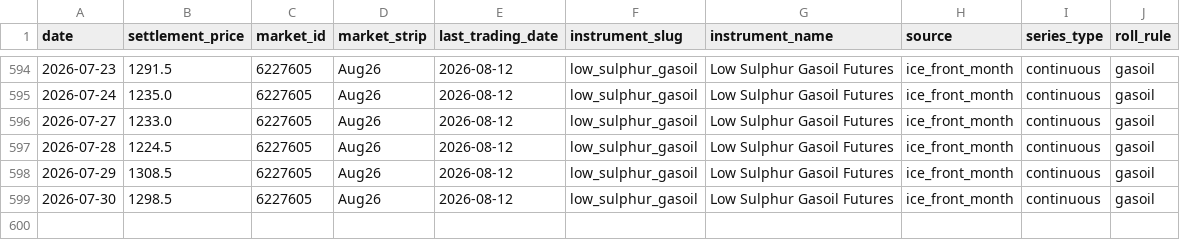
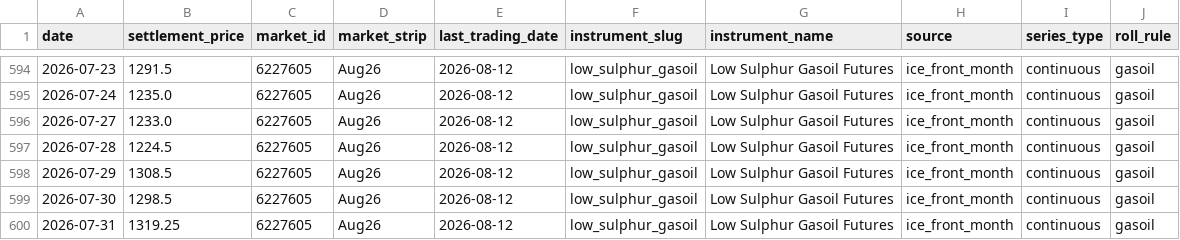
Before and after one commit to em-sig-git/ice-data-tracker, a CSV file: data/derived/low_sulphur_gasoil_front_month_ice.csv, drawn as a sheet; only a part is shown, gaps mark what is left out; the diff names each change by its address in the sheet, - before the commit and + after, or states it on an @@ line.

```diff
--- a/data/derived/low_sulphur_gasoil_front_month_ice.csv
+++ b/data/derived/low_sulphur_gasoil_front_month_ice.csv
+row 600: 2026-07-31 | 1319.25 | 6227605 | Aug26 | 2026-08-12 | low_sulphur_gasoil | Low Sulphur Gasoil Futures | ice_front_month | continuous | gasoil
```
Also changed, not shown: data/derived/brent_crude_front_month_ice.csv, data/historical/brent_crude_historical.csv, 3 other files.
